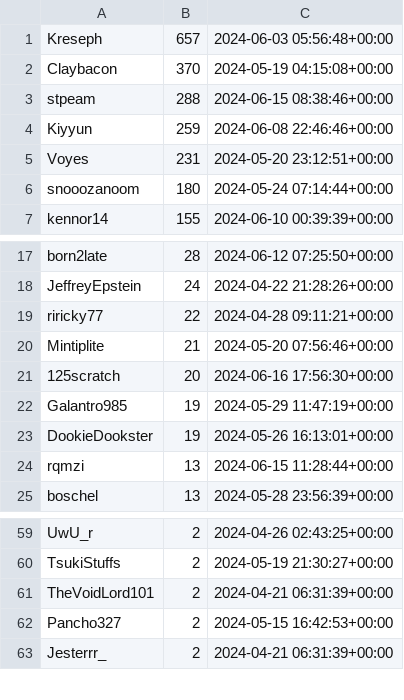
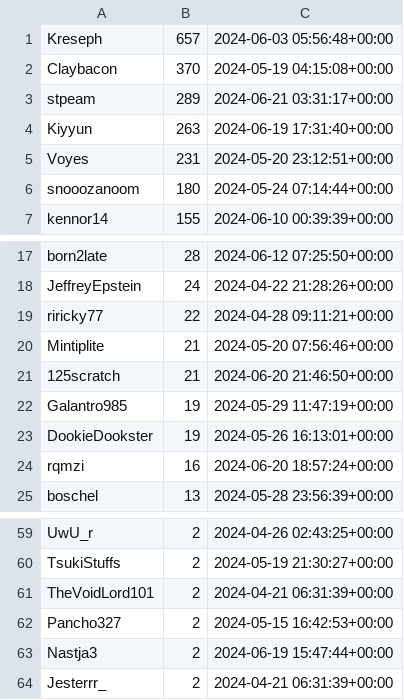
Before and after one commit to microsounds/microsounds.github.io, a TSV file: misc/s4scraft-tracker/leaderboard.tsv, drawn as a sheet; only a part is shown, gaps mark what is left out.

```diff
--- a/misc/s4scraft-tracker/leaderboard.tsv
+++ b/misc/s4scraft-tracker/leaderboard.tsv
@@ -2,4 +2,4 @@ Kreseph	657	2024-06-03 05:56:48+00:00
 Claybacon	370	2024-05-19 04:15:08+00:00
-stpeam	288	2024-06-15 08:38:46+00:00
-Kiyyun	259	2024-06-08 22:46:46+00:00
+stpeam	289	2024-06-21 03:31:17+00:00
+Kiyyun	263	2024-06-19 17:31:40+00:00
 Voyes	231	2024-05-20 23:12:51+00:00
@@ -20,6 +20,6 @@ riricky77	22	2024-04-28 09:11:21+00:00
 Mintiplite	21	2024-05-20 07:56:46+00:00
-125scratch	20	2024-06-16 17:56:30+00:00
+125scratch	21	2024-06-20 21:46:50+00:00
 Galantro985	19	2024-05-29 11:47:19+00:00
 DookieDookster	19	2024-05-26 16:13:01+00:00
-rqmzi	13	2024-06-15 11:28:44+00:00
+rqmzi	16	2024-06-20 18:57:24+00:00
 boschel	13	2024-05-28 23:56:39+00:00
@@ -62,2 +62,3 @@ TheVoidLord101	2	2024-04-21 06:31:39+00:00
 Pancho327	2	2024-05-15 16:42:53+00:00
+Nastja3	2	2024-06-19 15:47:44+00:00
 Jesterrr_	2	2024-04-21 06:31:39+00:00
```
Also changed, not shown: 5 other files.
